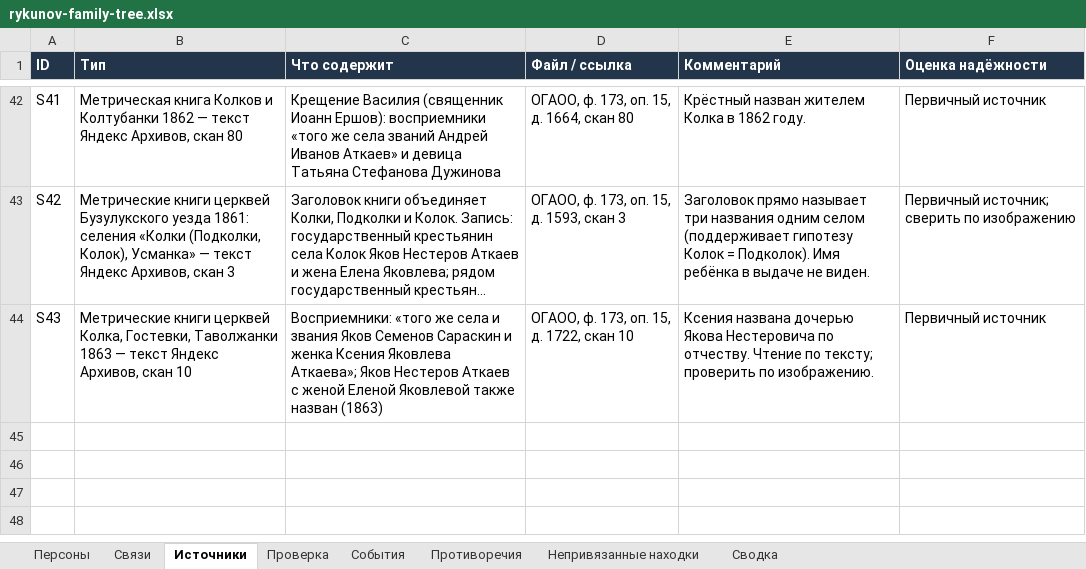
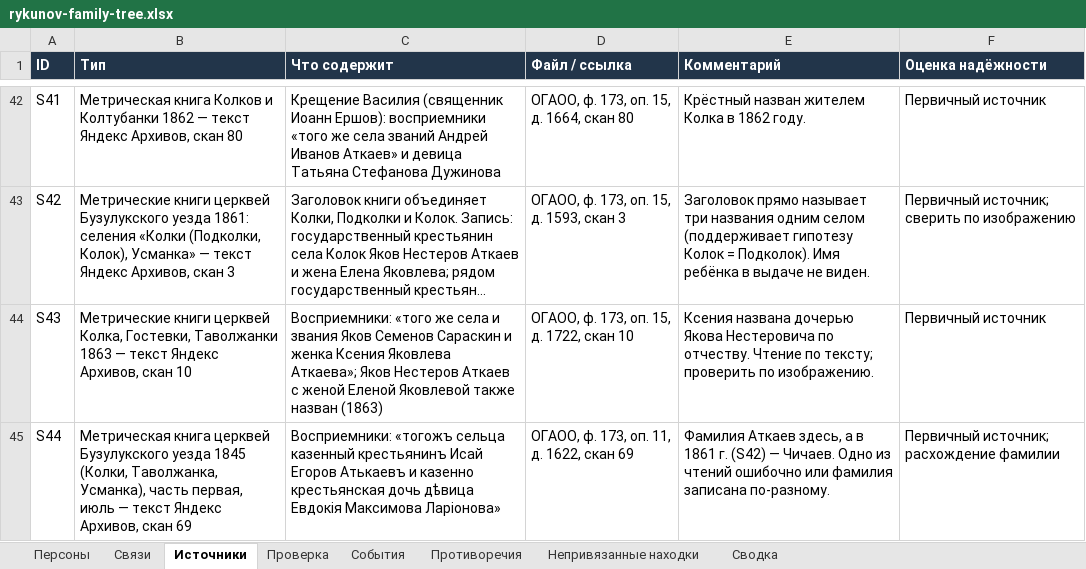
Before and after one commit to kilevoy/rykunov-family-tree, an Excel workbook: data/rykunov-family-tree.xlsx, sheet Источники, drawn as a sheet; only a part is shown, gaps mark what is left out; long unchanged cells end in …; values as stored, in another font and other column widths than the file's, no borders; the diff names each change by its address in the sheet, - before the commit and + after, or states it on an @@ line.

```diff
--- a/data/rykunov-family-tree.xlsx (sheet Источники)
+++ b/data/rykunov-family-tree.xlsx (sheet Источники)
+row 45: S44 | Метрическая книга церквей Бузулукского уезда 1845 (Колки, Таволжанка, Усманка), часть первая, июль — текст Яндекс Архивов, скан 69 | Восприемники: «тогожъ сельца казенный крестьянинъ Исай Егоров Атькаевъ и казенно крестьянская дочь дѣвица Евдокія Максимова Ларіонова» | ОГАОО, ф. 173, оп. 11, д. 1622, скан 69 | Фамилия Аткаев здесь, а в 1861 г. (S42) — Чичаев. Одно из чтений ошибочно или фамилия записана по-разному. | Первичный источник; расхождение фамилии
```
Also changed, not shown: sheet Персоны, sheet Связи, sheet Проверка.
